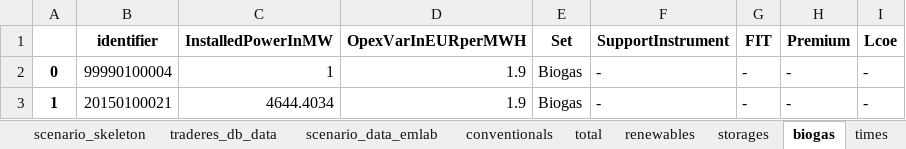
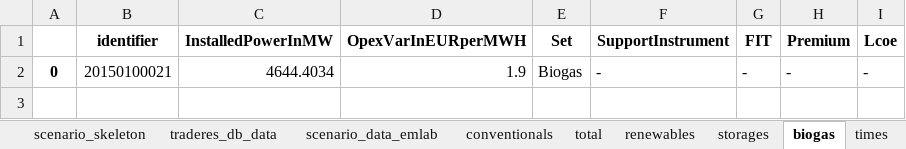
Before and after one commit to TradeRES/toolbox-amiris-emlab, an Excel workbook: amiris_workflow/amiris_data_structure.xlsx, sheet biogas, drawn as a sheet; values as stored, in another font and other column widths than the file's, no borders; the diff names each change by its address in the sheet, - before the commit and + after, or states it on an @@ line.

```diff
--- a/amiris_workflow/amiris_data_structure.xlsx (sheet biogas)
+++ b/amiris_workflow/amiris_data_structure.xlsx (sheet biogas)
-B2 (identifier): 99990100004
+B2 (identifier): 20150100021
-C2 (InstalledPowerInMW): 1
+C2 (InstalledPowerInMW): 4644.4034
-row 3: 1 | 20150100021 | 4644.4034 | 1.9 | Biogas | - | - | - | -
```
Also changed, not shown: sheet renewables, sheet conventionals, sheet storages, sheet scenario_data_emlab, sheet times, data/Power_plants.xlsx, 4 other files.
